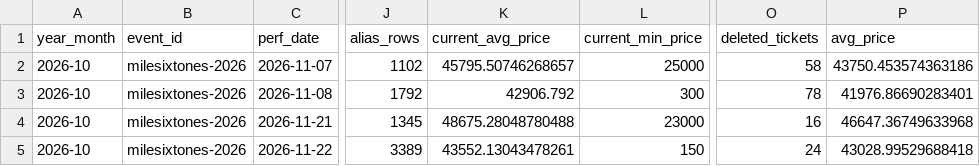
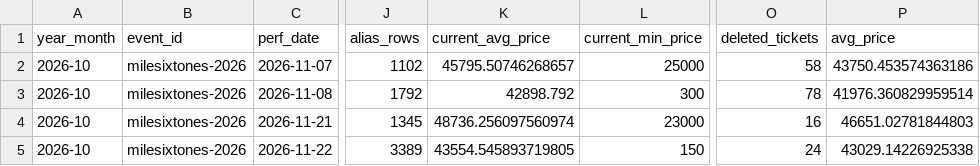
Before and after one commit to hiro8-0215/tiketen_scraper, a CSV file: data/market_snapshot/sixtones_2026-10.csv, drawn as a sheet; only a part is shown, gaps mark what is left out; the diff names each change by its address in the sheet, - before the commit and + after, or states it on an @@ line.

```diff
--- a/data/market_snapshot/sixtones_2026-10.csv
+++ b/data/market_snapshot/sixtones_2026-10.csv
-K3 (current_avg_price): 42906.792
+K3 (current_avg_price): 42898.792
-P3 (avg_price): 41976.86690283401
+P3 (avg_price): 41976.360829959514
-K4 (current_avg_price): 48675.28048780488
+K4 (current_avg_price): 48736.256097560974
-P4 (avg_price): 46647.36749633968
+P4 (avg_price): 46651.02781844803
-K5 (current_avg_price): 43552.13043478261
+K5 (current_avg_price): 43554.545893719805
-P5 (avg_price): 43028.99529688418
+P5 (avg_price): 43029.14226925338
```
Also changed, not shown: data/market_snapshot/ae-group_2026-10.csv, data/market_snapshot/naniwa-danshi_2026-10.csv, 20 other files.
